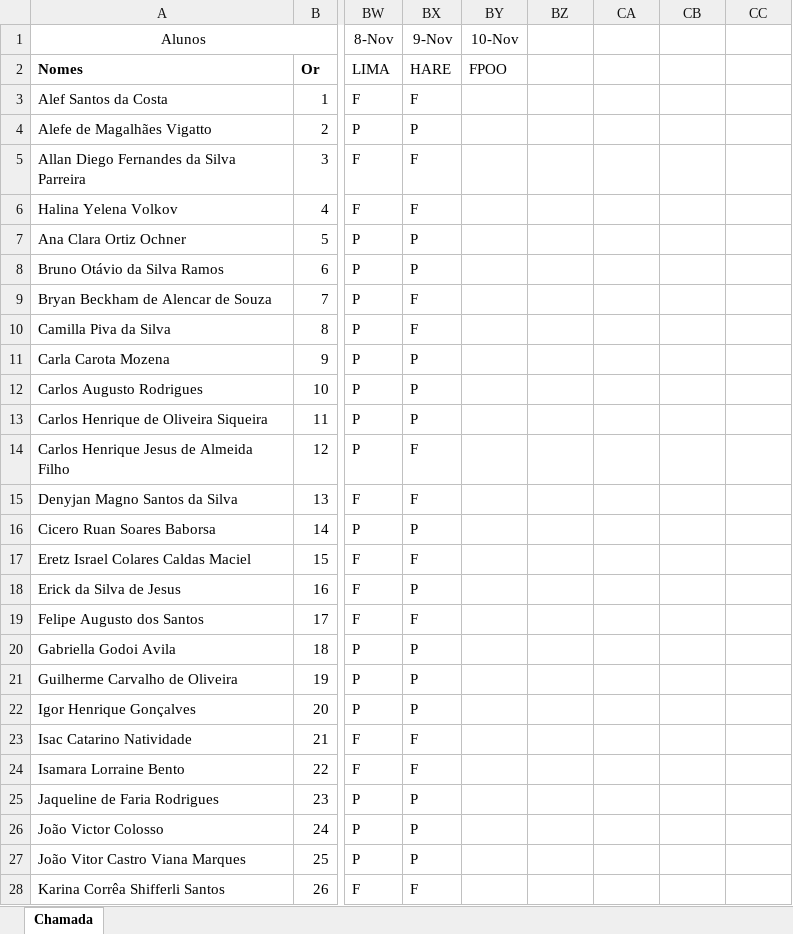
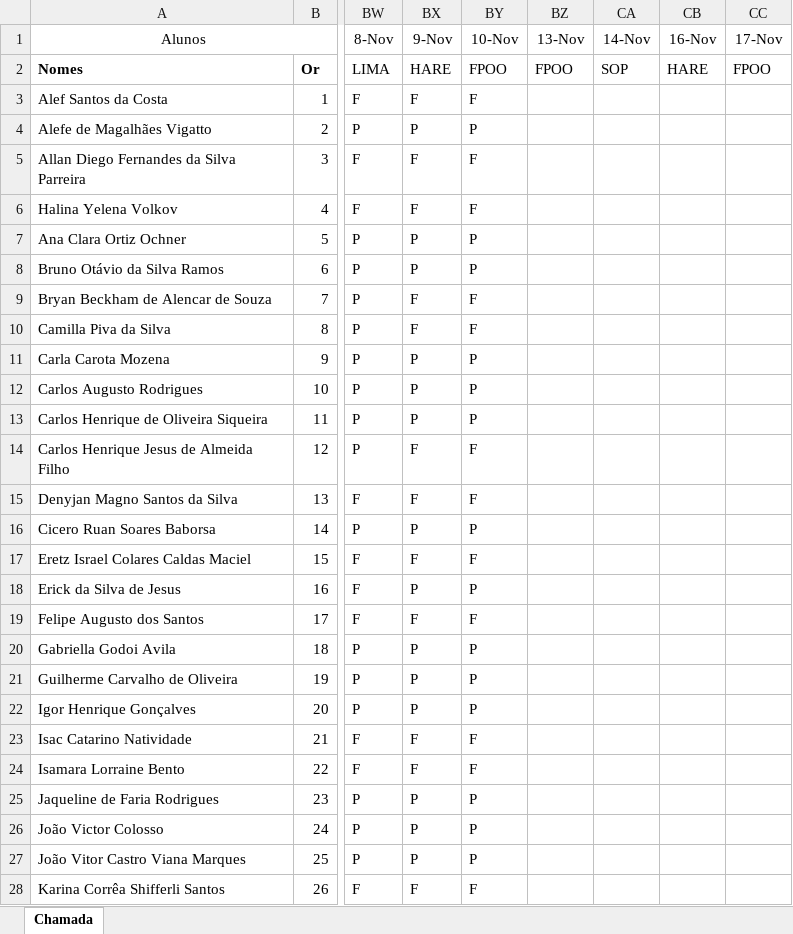
Before and after one commit to wellifabio/senai2023, an Excel workbook: 1des/frequencia.xlsx, sheet Chamada, drawn as a sheet; only a part is shown, gaps mark what is left out; values as stored, in another font and other column widths than the file's, no borders; conditional formats not drawn; the diff covers the shown part only; the diff names each change by its address in the sheet, - before the commit and + after, or states it on an @@ line.

Commit message:
chamada

```diff
--- a/1des/frequencia.xlsx (sheet Chamada)
+++ b/1des/frequencia.xlsx (sheet Chamada)
-BZ1: (empty)
+BZ1: 13-Nov
-CA1: (empty)
+CA1: 14-Nov
-CB1: (empty)
+CB1: 16-Nov
-CC1: (empty)
+CC1: 17-Nov
-BZ2 (13-Nov): (empty)
+BZ2 (13-Nov): FPOO
-CA2 (14-Nov): (empty)
+CA2 (14-Nov): SOP
-CB2 (16-Nov): (empty)
+CB2 (16-Nov): HARE
-CC2 (17-Nov): (empty)
+CC2 (17-Nov): FPOO
-BY3 (10-Nov): (empty)
+BY3 (10-Nov): F
-BY4 (10-Nov): (empty)
+BY4 (10-Nov): P
-BY5:BY6 (10-Nov): (empty)
+BY5:BY6 (10-Nov): F
-BY7:BY8 (10-Nov): (empty)
+BY7:BY8 (10-Nov): P
-BY9:BY10 (10-Nov): (empty)
+BY9:BY10 (10-Nov): F
-BY11:BY13 (10-Nov): (empty)
+BY11:BY13 (10-Nov): P
-BY14:BY15 (10-Nov): (empty)
+BY14:BY15 (10-Nov): F
-BY16 (10-Nov): (empty)
+BY16 (10-Nov): P
-BY17 (10-Nov): (empty)
+BY17 (10-Nov): F
-BY18 (10-Nov): (empty)
+BY18 (10-Nov): P
-BY19 (10-Nov): (empty)
+BY19 (10-Nov): F
-BY20:BY22 (10-Nov): (empty)
+BY20:BY22 (10-Nov): P
-BY23:BY24 (10-Nov): (empty)
+BY23:BY24 (10-Nov): F
-BY25:BY27 (10-Nov): (empty)
+BY25:BY27 (10-Nov): P
-BY28 (10-Nov): (empty)
+BY28 (10-Nov): F
```
Also changed, not shown: 14 edited cells elsewhere in this sheet, 3des/frequencia.xlsx.
